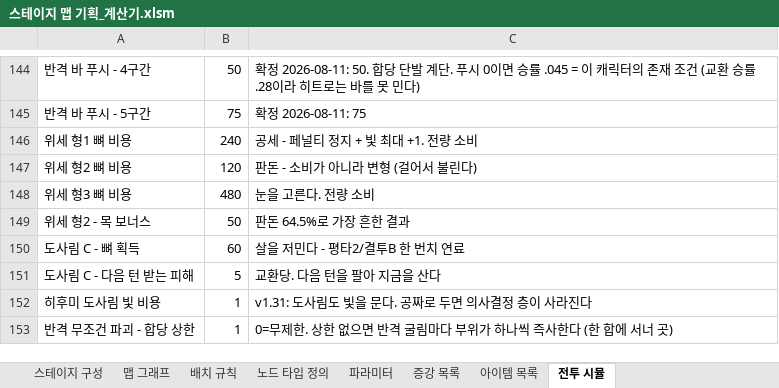
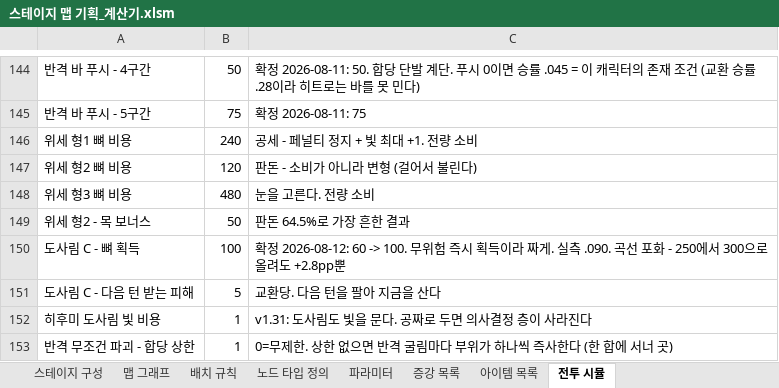
Before and after one commit to Omido-svg/Project-Abyss, an Excel workbook: Docs/스테이지 맵 기획_계산기.xlsm, sheet 전투 시뮬, drawn as a sheet; only a part is shown, gaps mark what is left out; values as stored, in another font and other column widths than the file's, no borders; charts and pictures not drawn; the diff covers the shown part only; the diff names each change by its address in the sheet, - before the commit and + after, or states it on an @@ line.

```diff
--- a/Docs/스테이지 맵 기획_계산기.xlsm (sheet 전투 시뮬)
+++ b/Docs/스테이지 맵 기획_계산기.xlsm (sheet 전투 시뮬)
-B150: 60
+B150: 100
-C150: 살을 저민다 - 평타2/결투B 한 번치 연료
+C150: 확정 2026-08-12: 60 -> 100. 무위험 즉시 획득이라 짜게. 실측 .090. 곡선 포화 - 250에서 300으로 올려도 +2.8pp뿐
```
Also changed, not shown: 5 added rows and 14 edited cells elsewhere in this sheet, 2 other files.
